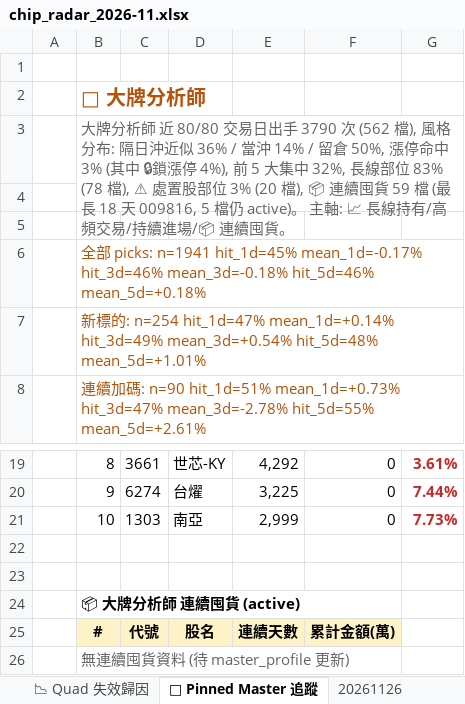
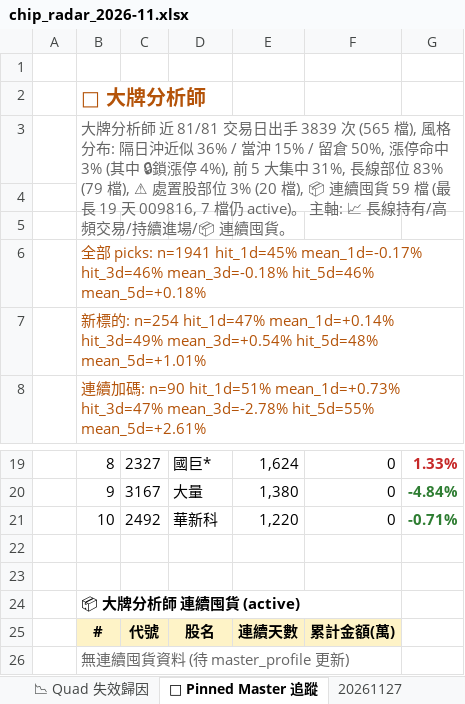
Before and after one commit to EdwardYY1224/CHIP_RADAR_TW, an Excel workbook: data/reports/chip_radar_2026-11.xlsx, sheet 📌 Pinned Master 追蹤, drawn as a sheet; only a part is shown, gaps mark what is left out; values as stored, in another font and other column widths than the file's, no borders; the diff covers the shown part only; the diff names each change by its address in the sheet, - before the commit and + after, or states it on an @@ line.

```diff
--- a/data/reports/chip_radar_2026-11.xlsx (sheet 📌 Pinned Master 追蹤)
+++ b/data/reports/chip_radar_2026-11.xlsx (sheet 📌 Pinned Master 追蹤)
+sheet tab: 20261127
-B3: …師 近 80/80 交易日出手 3790 次 (562 檔), 風格分布: 隔日沖近似 36% / 當沖 14% / 留倉 50%, 漲停命中 3% (其中 🔒鎖漲停 4%), 前 5 大集中 32%, 長線部位 83% (78 檔), ⚠ 處置股部位 3% (20 檔), 📦 連續囤貨 59 檔 (最長 18 天 009816, 5 檔仍 active)…
+B3: …師 近 81/81 交易日出手 3839 次 (565 檔), 風格分布: 隔日沖近似 36% / 當沖 15% / 留倉 50%, 漲停命中 3% (其中 🔒鎖漲停 4%), 前 5 大集中 31%, 長線部位 83% (79 檔), ⚠ 處置股部位 3% (20 檔), 📦 連續囤貨 59 檔 (最長 19 天 009816, 7 檔仍 active)…
-C19: 3661
+C19: 2327
-D19: 世芯-KY
+D19: 國巨*
-E19: 4,292
+E19: 1,624
-G19: 3.61%
+G19: 1.33%
-C20: 6274
+C20: 3167
-D20: 台燿
+D20: 大量
-E20: 3,225
+E20: 1,380
-G20: 7.44%
+G20: -4.84%
-G20:G21 text colour: #C62828
+G20:G21 text colour: #2E7D32
-C21: 1303
+C21: 2492
-D21: 南亞
+D21: 華新科
-E21: 2,999
+E21: 1,220
-G21: 7.73%
+G21: -0.71%
```
Also changed, not shown: 28 edited cells and cell formats elsewhere in this sheet, sheet 📋 今日 Dashboard, sheet 20261126, sheet 📉 Quad 失效歸因, sheet 📈 Quad 實戰追蹤, sheet 📱 手機摘要, data/reports/latest.xlsx, 24 other files.
